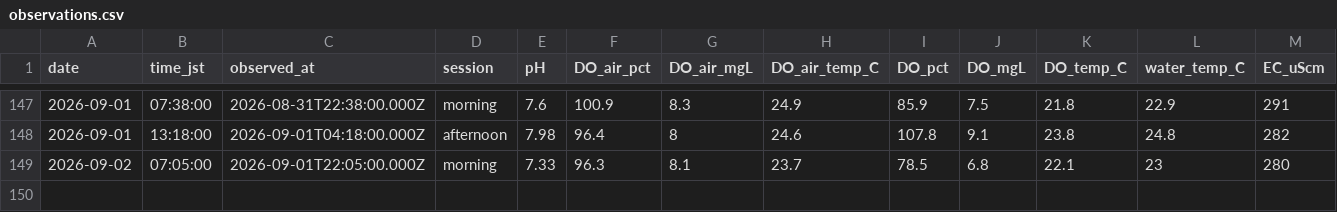
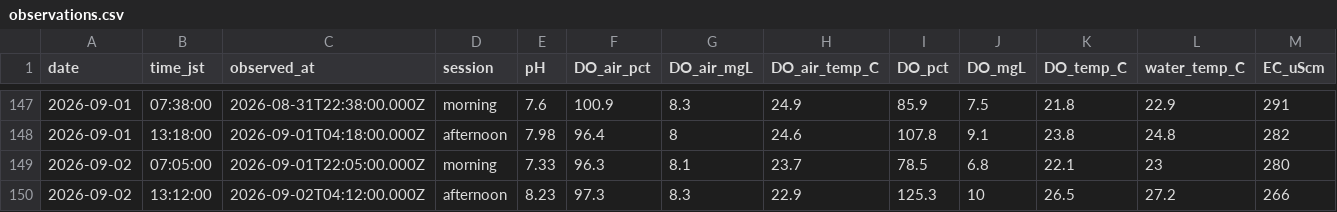
Before and after one commit to hiroshi75/ohgurigawa-water-observatory, a CSV file: data/observations.csv, drawn as a sheet; only a part is shown, gaps mark what is left out; rows hold the shown columns only; the diff names each change by its address in the sheet, - before the commit and + after, or states it on an @@ line.

Commit message:
Publish observation data 2026-09-02

```diff
--- a/data/observations.csv
+++ b/data/observations.csv
+row 150: 2026-09-02 | 13:12:00 | 2026-09-02T04:12:00.000Z | afternoon | 8.23 | 97.3 | 8.3 | 22.9 | 125.3 | 10 | 26.5 | 27.2 | 266
```
Also changed, not shown: data/daily_metrics.csv, 7 other files.
